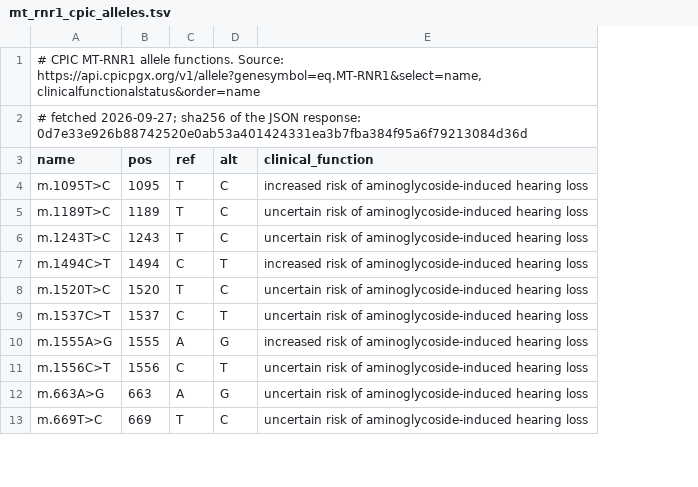
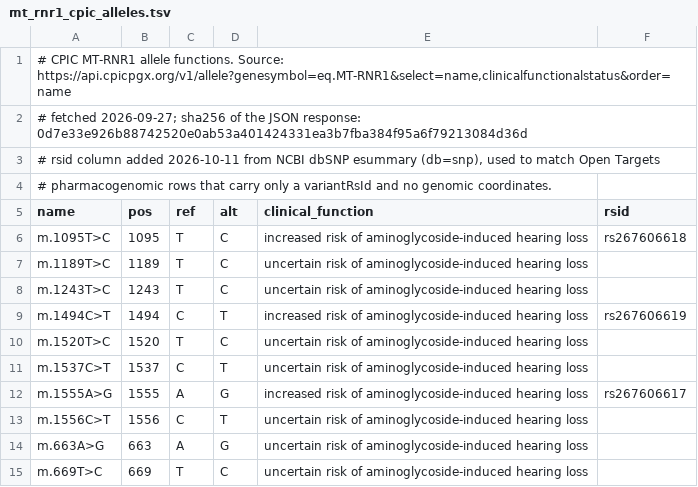
Before and after one commit to daviddamilola/mva_hackathon, a TSV file: assets/mt_rnr1_cpic_alleles.tsv, drawn as a sheet; only a part is shown; addresses are those after the commit; the diff names each change by its address in the sheet, - before the commit and + after, or states it on an @@ line.

```diff
--- a/assets/mt_rnr1_cpic_alleles.tsv
+++ b/assets/mt_rnr1_cpic_alleles.tsv
+column F (rsid), rows 6-12: rs267606618 |  |  | rs267606619 |  |  | rs267606617
+row 3: # rsid column added 2026-10-11 from NCBI dbSNP esummary (db=snp), used to match Open Targets
+row 4: # pharmacogenomic rows that carry only a variantRsId and no genomic coordinates.
```
Also changed, not shown: assets/bubr1_domains.tsv, 37 other files.
